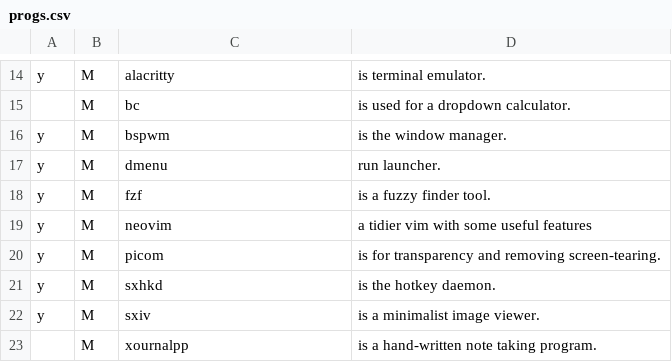
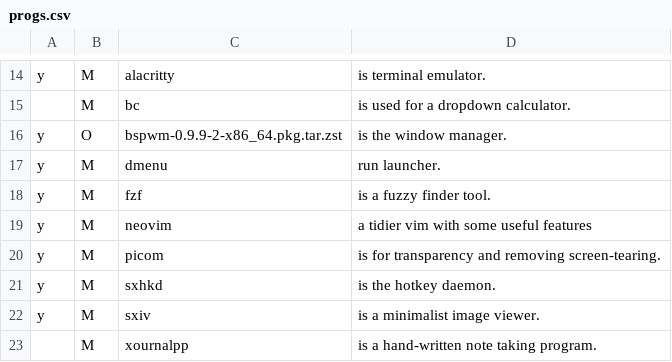
Before and after one commit to Xevnar/dot, a CSV file: files/.local/share/lists/progs.csv, drawn as a sheet; only a part is shown, gaps mark what is left out.

```diff
--- a/files/.local/share/lists/progs.csv
+++ b/files/.local/share/lists/progs.csv
@@ -15,3 +15,3 @@ y,M,alacritty,"is terminal emulator."
 ,M,bc,"is used for a dropdown calculator."
-y,M,bspwm,"is the window manager."
+y,O,bspwm-0.9.9-2-x86_64.pkg.tar.zst,"is the window manager."
 y,M,dmenu,"run launcher."
```
Also changed, not shown: 1 other file.
